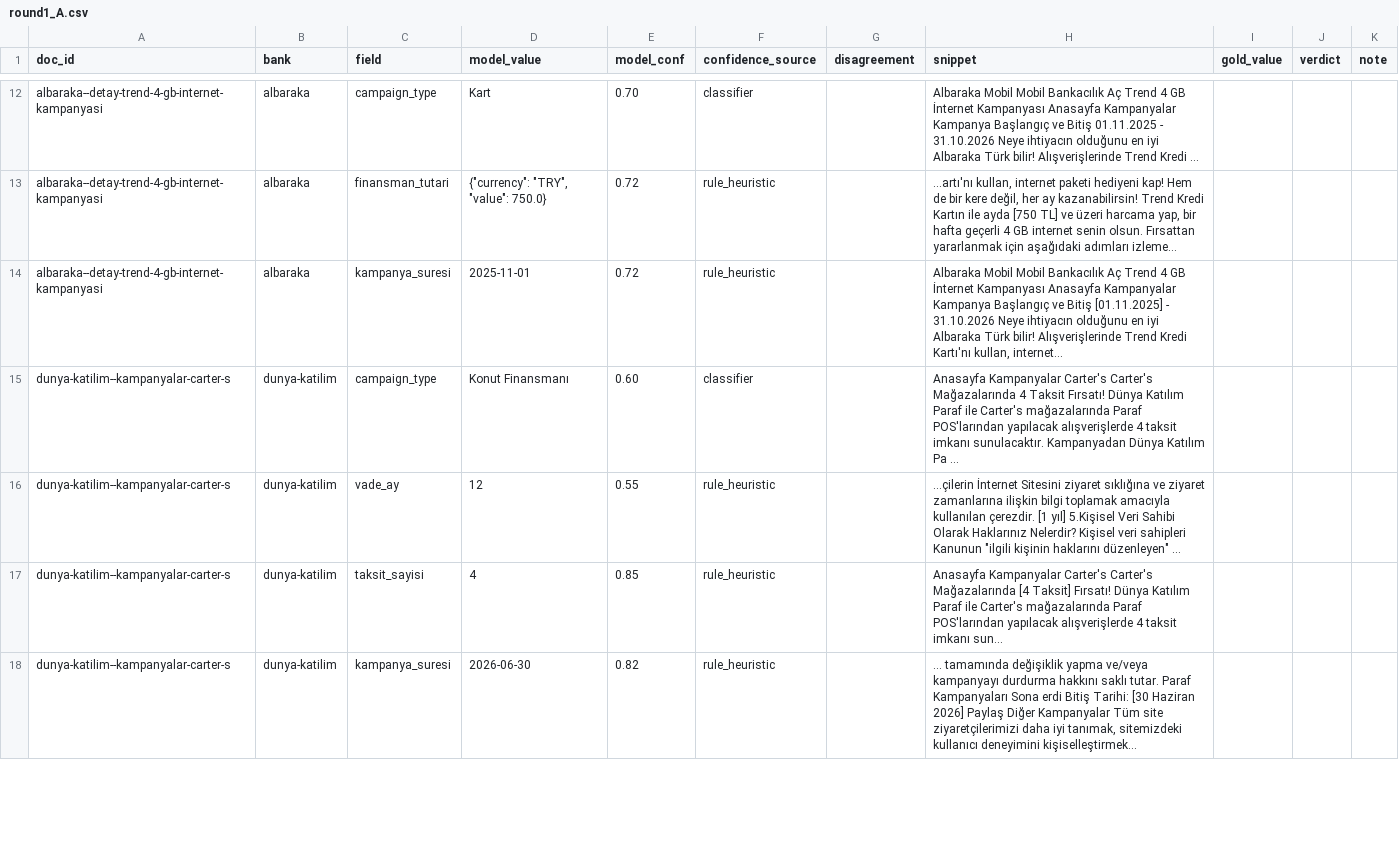
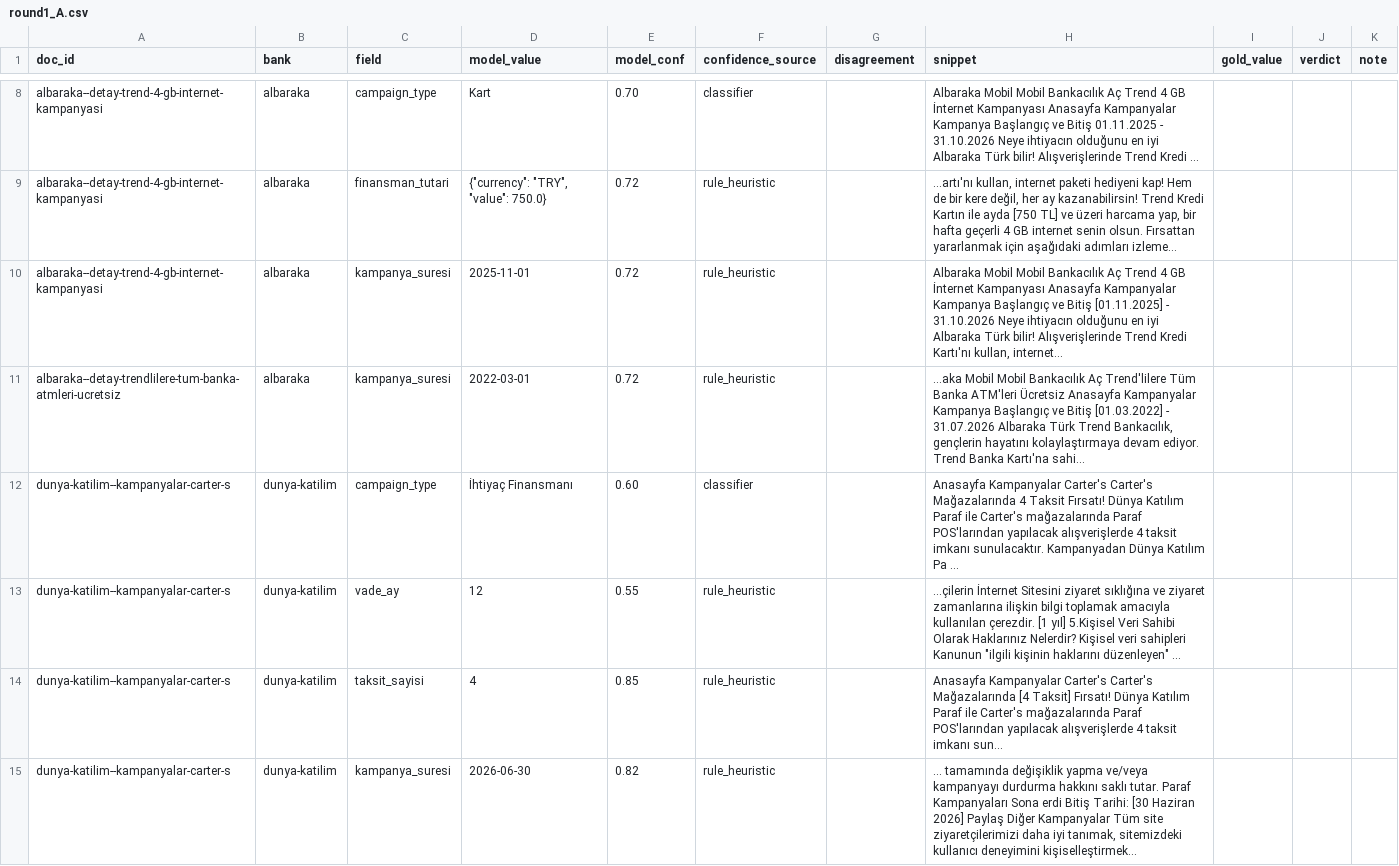
Before and after one commit to mehmetefeaytas/anatoliaAI, a CSV file: app/data/gold/review/round1_A.csv, drawn as a sheet; only a part is shown, gaps mark what is left out; the diff covers the shown part only.

```diff
--- a/app/data/gold/review/round1_A.csv
+++ b/app/data/gold/review/round1_A.csv
@@ -14,3 +10,4 @@ albaraka--detay-trend-4-gb-internet-kampanyasi;albaraka;finansman_tutari;"{""cur
 albaraka--detay-trend-4-gb-internet-kampanyasi;albaraka;kampanya_suresi;2025-11-01;0.72;rule_heuristic;;Albaraka Mobil Mobil Bankacılık Aç Trend 4 GB İnternet Kampanyası Anasayfa Kampanyalar Kampanya Başlangıç ve Bitiş [01.11.2025] - 31.10.2026 Neye ihtiyacın olduğunu en iyi Albaraka Türk bilir! Alışverişlerinde Trend Kredi Kartı'nı kullan, internet…;;;
-dunya-katilim--kampanyalar-carter-s;dunya-katilim;campaign_type;Konut Finansmanı;0.60;classifier;;Anasayfa Kampanyalar Carter's Carter's Mağazalarında 4 Taksit Fırsatı! Dünya Katılım Paraf ile Carter's mağazalarında Paraf POS'larından yapılacak alışverişlerde 4 taksit imkanı sunulacaktır. Kampanyadan Dünya Katılım Pa …;;;
+albaraka--detay-trendlilere-tum-banka-atmleri-ucretsiz;albaraka;kampanya_suresi;2022-03-01;0.72;rule_heuristic;;…aka Mobil Mobil Bankacılık Aç Trend'lilere Tüm Banka ATM'leri Ücretsiz Anasayfa Kampanyalar Kampanya Başlangıç ve Bitiş [01.03.2022] - 31.07.2026 Albaraka Türk Trend Bankacılık, gençlerin hayatını kolaylaştırmaya devam ediyor. Trend Banka Kartı'na sahi…;;;
+dunya-katilim--kampanyalar-carter-s;dunya-katilim;campaign_type;İhtiyaç Finansmanı;0.60;classifier;;Anasayfa Kampanyalar Carter's Carter's Mağazalarında 4 Taksit Fırsatı! Dünya Katılım Paraf ile Carter's mağazalarında Paraf POS'larından yapılacak alışverişlerde 4 taksit imkanı sunulacaktır. Kampanyadan Dünya Katılım Pa …;;;
 dunya-katilim--kampanyalar-carter-s;dunya-katilim;vade_ay;12;0.55;rule_heuristic;;"…çilerin İnternet Sitesini ziyaret sıklığına ve ziyaret zamanlarına ilişkin bilgi toplamak amacıyla kullanılan çerezdir. [1 yıl] 5.Kişisel Veri Sahibi Olarak Haklarınız Nelerdir? Kişisel veri sahipleri Kanunun ""ilgili kişinin haklarını düzenleyen"" …";;;
```
Also changed, not shown: 15 added rows, 16 removed rows and 27 edited cells elsewhere in this file, app/data/gold/review/round0_kalibrasyon_A.csv, app/data/gold/review/round0_kalibrasyon_B.csv, 24 other files.
